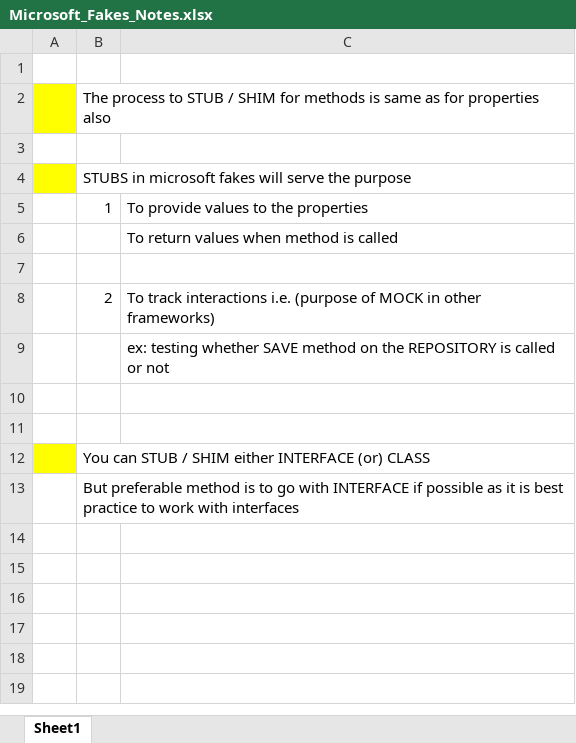
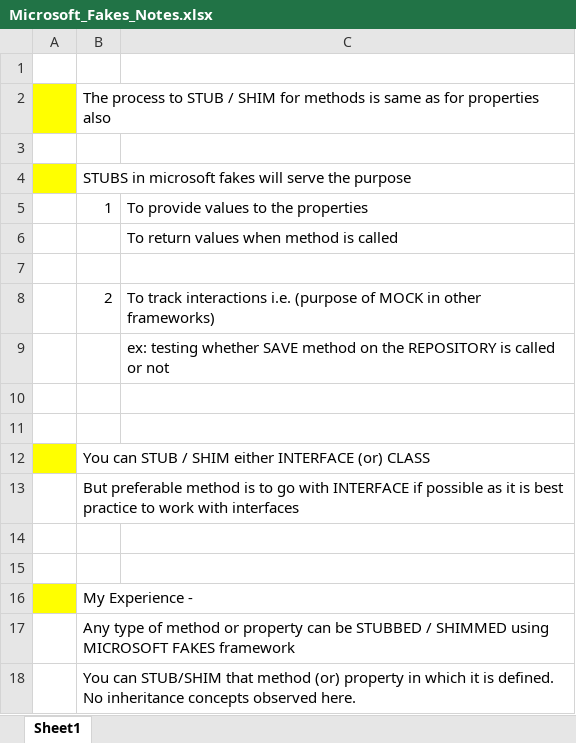
Before and after one commit to ranjitbanda/all-languages, an Excel workbook: Unit_Test_Frameworks/Microsoft_Fakes/Microsoft_Fakes_Notes.xlsx, sheet Sheet1, drawn as a sheet; values as stored, in another font and other column widths than the file's, no borders; the diff names each change by its address in the sheet, - before the commit and + after, or states it on an @@ line.

```diff
--- a/Unit_Test_Frameworks/Microsoft_Fakes/Microsoft_Fakes_Notes.xlsx (sheet Sheet1)
+++ b/Unit_Test_Frameworks/Microsoft_Fakes/Microsoft_Fakes_Notes.xlsx (sheet Sheet1)
+row 14: (empty)
+row 15: (empty)
+row 16:  | My Experience -
+row 17:  | Any type of method or property can be STUBBED / SHIMMED using MICROSOFT FAKES framework
+row 18:  | You can STUB/SHIM that method (or) property in which it is defined. No inheritance concepts observed here.
```
Also changed, not shown: 11 other files.
